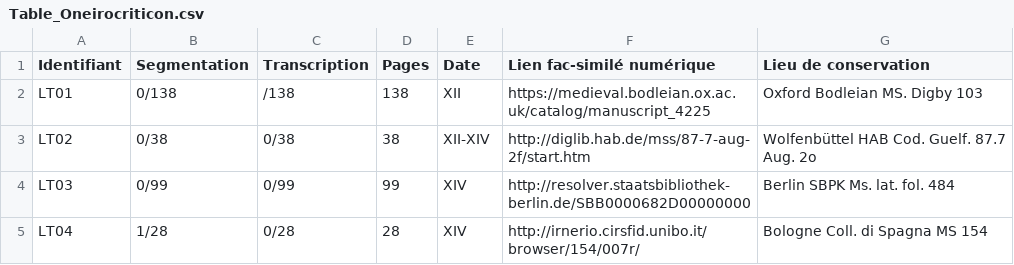
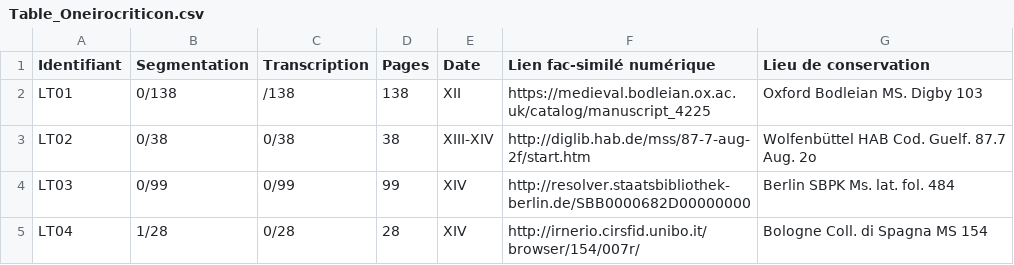
Before and after one commit to Lithos-Elaia/Oneirocriticon-Latinum, a CSV file: Table_Oneirocriticon.csv, drawn as a sheet.

Commit message:
Update Table_Oneirocriticon.csv

```diff
--- a/Table_Oneirocriticon.csv
+++ b/Table_Oneirocriticon.csv
@@ -2,3 +2,3 @@ Identifiant,Segmentation,Transcription,Pages,Date,Lien fac-similé numérique,Li
 LT01, 0/138, /138, 138, XII, https://medieval.bodleian.ox.ac.uk/catalog/manuscript_4225, Oxford Bodleian MS. Digby 103
-LT02, 0/38, 0/38, 38, XII-XIV, http://diglib.hab.de/mss/87-7-aug-2f/start.htm, Wolfenbüttel HAB Cod. Guelf. 87.7 Aug. 2o
+LT02, 0/38, 0/38, 38, XIII-XIV, http://diglib.hab.de/mss/87-7-aug-2f/start.htm, Wolfenbüttel HAB Cod. Guelf. 87.7 Aug. 2o
 LT03, 0/99, 0/99, 99, XIV, http://resolver.staatsbibliothek-berlin.de/SBB0000682D00000000, Berlin SBPK Ms. lat. fol. 484
```
